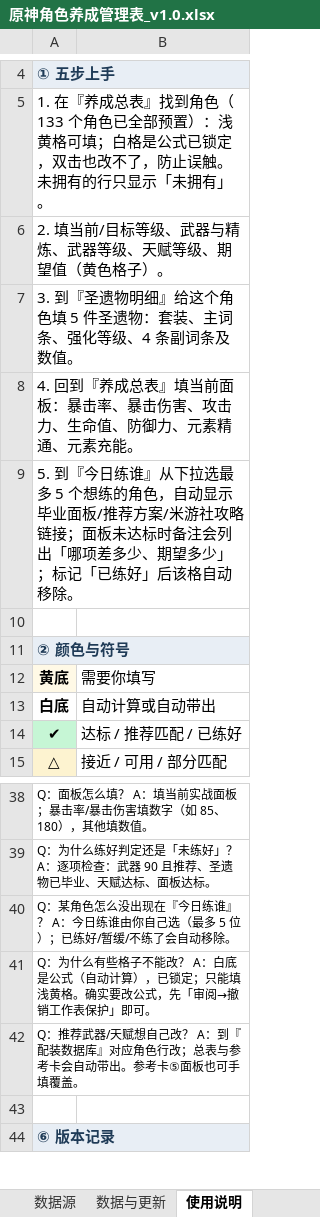
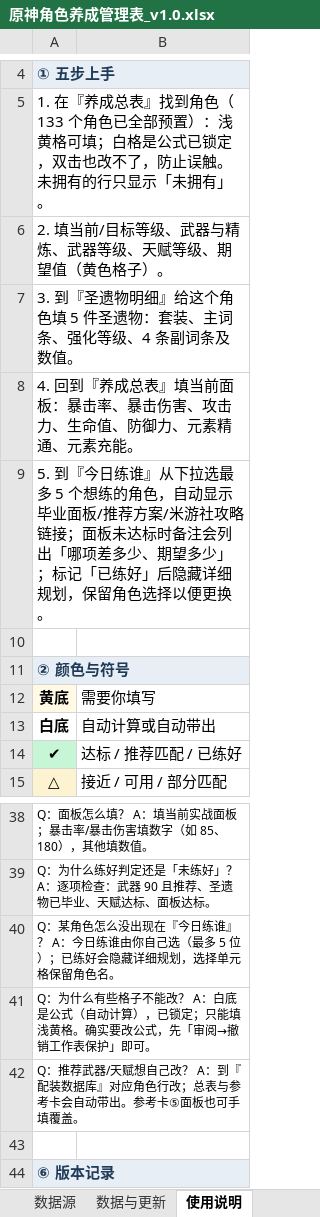
Before and after one commit to zyy0411/genshin-ascension-manager, an Excel workbook: 原神角色养成管理表_v1.0.xlsx, sheet 使用说明, drawn as a sheet; only a part is shown, gaps mark what is left out; values as stored, in another font and other column widths than the file's, no borders; the diff names each change by its address in the sheet, - before the commit and + after, or states it on an @@ line.

```diff
--- a/原神角色养成管理表_v1.0.xlsx (sheet 使用说明)
+++ b/原神角色养成管理表_v1.0.xlsx (sheet 使用说明)
-A9: …练好」后该格自动移除。
+A9: …练好」后隐藏详细规划，保留角色选择以便更换。
-A40: …；已练好/暂缓/不练了会自动移除。
+A40: …；已练好会隐藏详细规划，选择单元格保留角色名。
```
Also changed, not shown: sheet 今日练谁, 4 other files.
